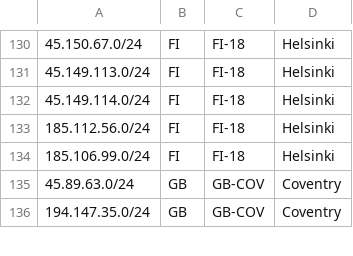
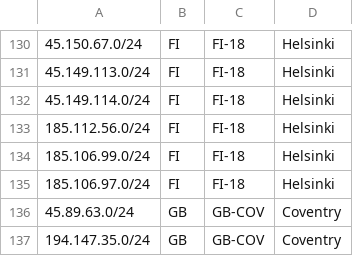
Before and after one commit to ib-systems/geofeed, a CSV file: range.csv, drawn as a sheet; only a part is shown, gaps mark what is left out.

Commit message:
Add new IP range for Helsinki

```diff
--- a/range.csv
+++ b/range.csv
@@ -134,2 +134,3 @@
 185.106.99.0/24,FI,FI-18,Helsinki,
+185.106.97.0/24,FI,FI-18,Helsinki,
 45.89.63.0/24,GB,GB-COV,Coventry,
```
